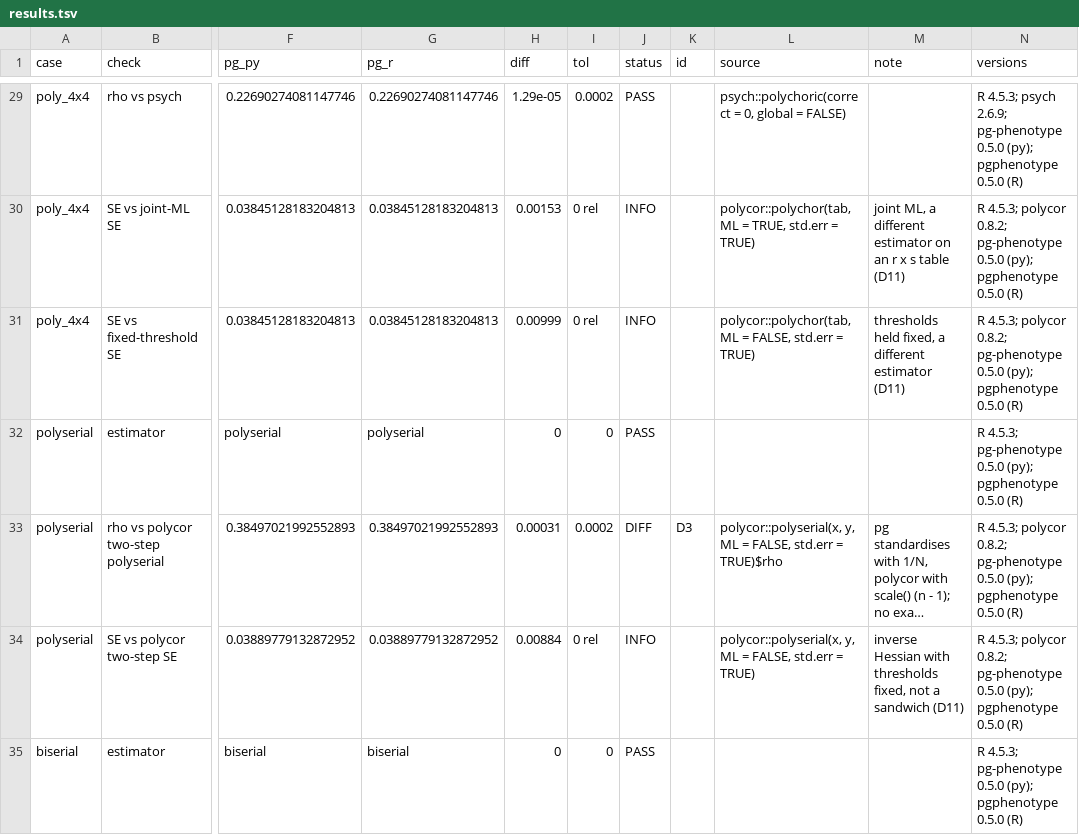
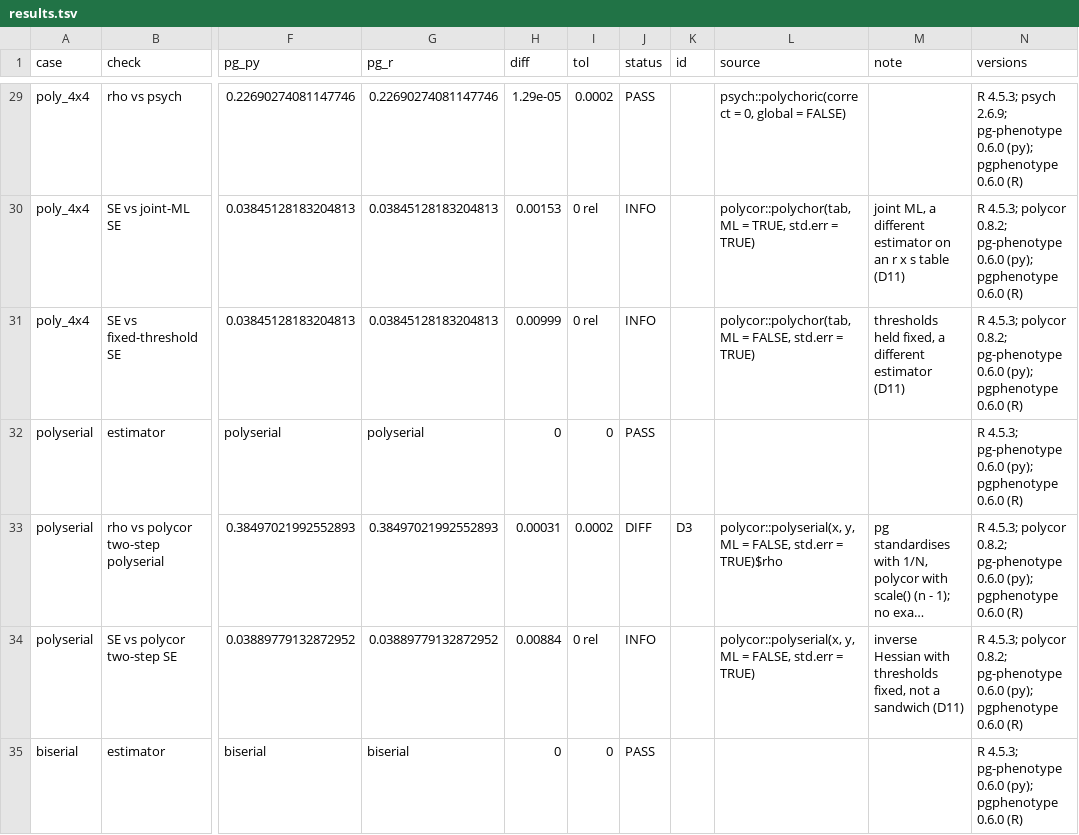
Before and after one commit to rwaples/pg-phenotype-validate, a TSV file: results/results.tsv, drawn as a sheet; only a part is shown, gaps mark what is left out; long unchanged cells end in …; the diff covers the shown part only; the diff names each change by its address in the sheet, - before the commit and + after, or states it on an @@ line.

Commit message:
Pin pg-phenotype 0.6.0 and record its harness run
Both bindings move to the v0.6.0 release pair (R tarball sha256 checked
against the download and GitHub's asset digest), on pedigree-graph-core
v0.14.0. Every row keeps its status: DIFF 6, GAP 3, INFO 11, PASS 64.

```diff
--- a/results/results.tsv
+++ b/results/results.tsv
-N29 (versions): …2.6.9; pg-phenotype 0.5.0 (py); pgphenotype 0.5.0 (R)
+N29 (versions): …2.6.9; pg-phenotype 0.6.0 (py); pgphenotype 0.6.0 (R)
-N30:N31 (versions): …0.8.2; pg-phenotype 0.5.0 (py); pgphenotype 0.5.0 (R)
+N30:N31 (versions): …0.8.2; pg-phenotype 0.6.0 (py); pgphenotype 0.6.0 (R)
-N32 (versions): …4.5.3; pg-phenotype 0.5.0 (py); pgphenotype 0.5.0 (R)
+N32 (versions): …4.5.3; pg-phenotype 0.6.0 (py); pgphenotype 0.6.0 (R)
-N33:N34 (versions): …0.8.2; pg-phenotype 0.5.0 (py); pgphenotype 0.5.0 (R)
+N33:N34 (versions): …0.8.2; pg-phenotype 0.6.0 (py); pgphenotype 0.6.0 (R)
-N35 (versions): …4.5.3; pg-phenotype 0.5.0 (py); pgphenotype 0.5.0 (R)
+N35 (versions): …4.5.3; pg-phenotype 0.6.0 (py); pgphenotype 0.6.0 (R)
```
Also changed, not shown: 74 edited cells elsewhere in this file, 5 other files.
